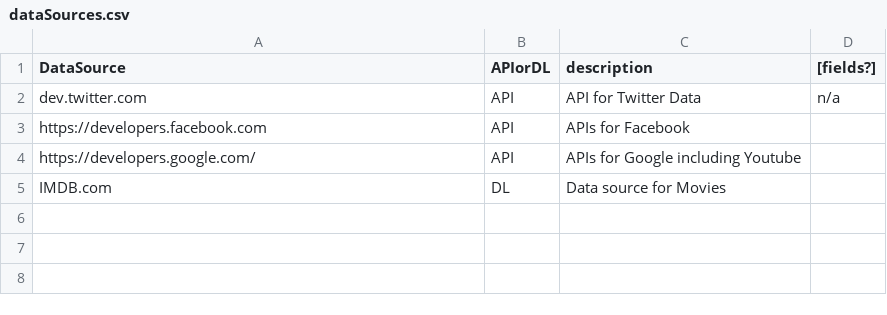
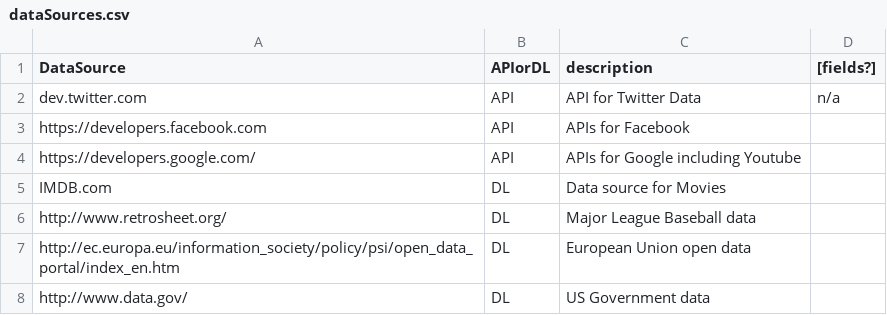
Before and after one commit to winteram/BIA660-2013S, a CSV file: course_docs/20130205/dataSources.csv, drawn as a sheet; the diff names each change by its address in the sheet, - before the commit and + after, or states it on an @@ line.

Commit message:
data source update

```diff
--- a/course_docs/20130205/dataSources.csv
+++ b/course_docs/20130205/dataSources.csv
+row 6: http://www.retrosheet.org/ | DL | Major League Baseball data
+row 7: http://ec.europa.eu/information_society/policy/psi/open_data_portal/index_en.htm | DL | European Union open data
+row 8: http://www.data.gov/ | DL | US Government data
```
